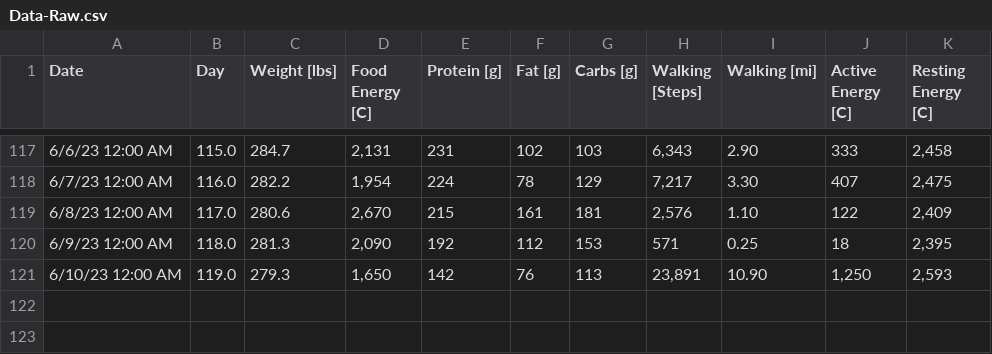
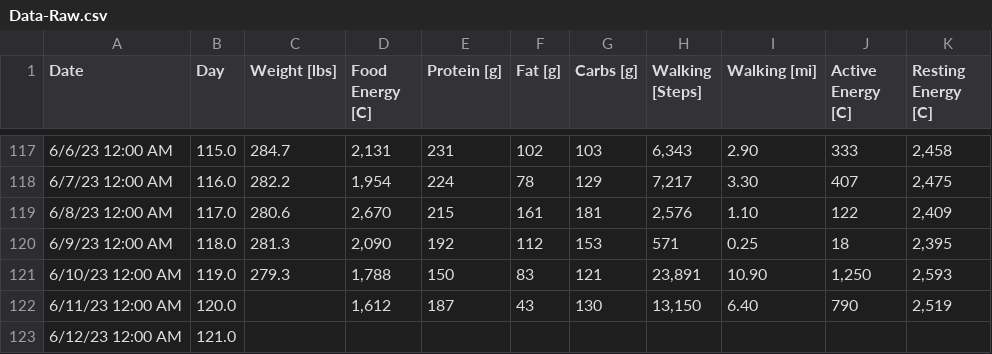
Before and after one commit to csp256/csp256.github.io, a CSV file: fitness/Data-Raw.csv, drawn as a sheet; only a part is shown, gaps mark what is left out.

Commit message:
Add files via upload

```diff
--- a/fitness/Data-Raw.csv
+++ b/fitness/Data-Raw.csv
@@ -120,2 +120,4 @@ Date,Day,Weight [lbs],Food Energy [C],Protein [g],Fat [g],Carbs [g],Walking [Ste
 6/9/23 12:00 AM,118.0,281.3,"2,090",192,112,153,571,0.25,18,"2,395"
-6/10/23 12:00 AM,119.0,279.3,"1,650",142,76,113,"23,891",10.90,"1,250","2,593"
+6/10/23 12:00 AM,119.0,279.3,"1,788",150,83,121,"23,891",10.90,"1,250","2,593"
+6/11/23 12:00 AM,120.0,,"1,612",187,43,130,"13,150",6.40,790,"2,519"
+6/12/23 12:00 AM,121.0,,,,,,,,,
```
